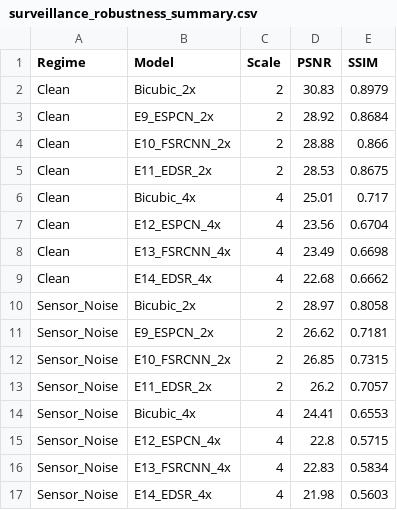
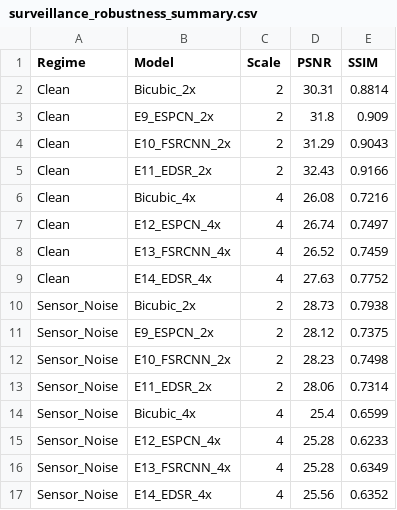
Before and after one commit to krish10a/Super-resolution, a CSV file: results/surveillance_robustness_summary.csv, drawn as a sheet; only a part is shown; the diff covers the shown part only.

Commit message:
fix(eval): harmonize surveillance clean condition with canonical benchmark protocol

```diff
--- a/results/surveillance_robustness_summary.csv
+++ b/results/surveillance_robustness_summary.csv
@@ -1,17 +1,17 @@
 Regime,Model,Scale,PSNR,SSIM
-Clean,Bicubic_2x,2,30.83,0.8979
-Clean,E9_ESPCN_2x,2,28.92,0.8684
-Clean,E10_FSRCNN_2x,2,28.88,0.866
-Clean,E11_EDSR_2x,2,28.53,0.8675
-Clean,Bicubic_4x,4,25.01,0.717
-Clean,E12_ESPCN_4x,4,23.56,0.6704
-Clean,E13_FSRCNN_4x,4,23.49,0.6698
-Clean,E14_EDSR_4x,4,22.68,0.6662
-Sensor_Noise,Bicubic_2x,2,28.97,0.8058
-Sensor_Noise,E9_ESPCN_2x,2,26.62,0.7181
-Sensor_Noise,E10_FSRCNN_2x,2,26.85,0.7315
-Sensor_Noise,E11_EDSR_2x,2,26.2,0.7057
-Sensor_Noise,Bicubic_4x,4,24.41,0.6553
-Sensor_Noise,E12_ESPCN_4x,4,22.8,0.5715
-Sensor_Noise,E13_FSRCNN_4x,4,22.83,0.5834
-Sensor_Noise,E14_EDSR_4x,4,21.98,0.5603
+Clean,Bicubic_2x,2,30.31,0.8814
+Clean,E9_ESPCN_2x,2,31.8,0.909
+Clean,E10_FSRCNN_2x,2,31.29,0.9043
+Clean,E11_EDSR_2x,2,32.43,0.9166
+Clean,Bicubic_4x,4,26.08,0.7216
+Clean,E12_ESPCN_4x,4,26.74,0.7497
+Clean,E13_FSRCNN_4x,4,26.52,0.7459
+Clean,E14_EDSR_4x,4,27.63,0.7752
+Sensor_Noise,Bicubic_2x,2,28.73,0.7938
+Sensor_Noise,E9_ESPCN_2x,2,28.12,0.7375
+Sensor_Noise,E10_FSRCNN_2x,2,28.23,0.7498
+Sensor_Noise,E11_EDSR_2x,2,28.06,0.7314
+Sensor_Noise,Bicubic_4x,4,25.4,0.6599
+Sensor_Noise,E12_ESPCN_4x,4,25.28,0.6233
+Sensor_Noise,E13_FSRCNN_4x,4,25.28,0.6349
+Sensor_Noise,E14_EDSR_4x,4,25.56,0.6352
```
Also changed, not shown: 48 edited cells elsewhere in this file, 5 other files.
